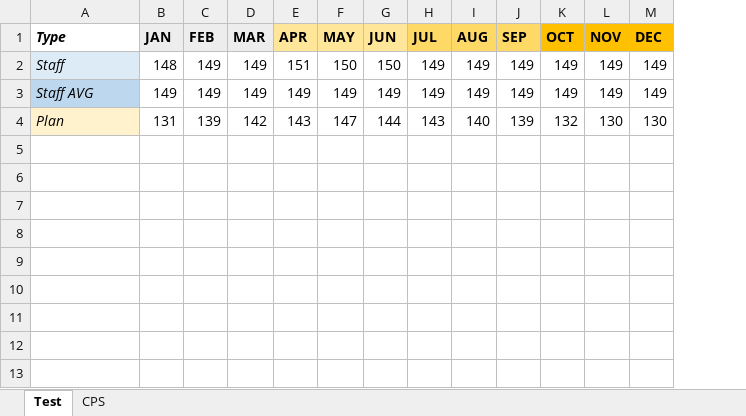
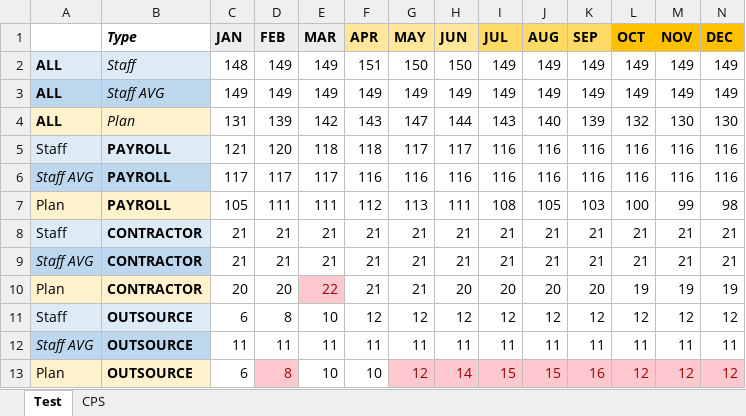
Before and after one commit to wrisr/rm-workforce, an Excel workbook: testresult.xlsx, sheet Test, drawn as a sheet; only a part is shown; values as stored, in another font and other column widths than the file's, no borders; rows hold the shown columns only; the diff names each change by its address in the sheet, - before the commit and + after, or states it on an @@ line.

Commit message:
Add files via upload

```diff
--- a/testresult.xlsx (sheet Test)
+++ b/testresult.xlsx (sheet Test)
+column A, rows 2-4: all ALL
+row 5: Staff | PAYROLL | 121 | 120 | 118 | 118 | 117 | 117 | 116 | 116 | 116 | 116 | 116 | 116
+row 6: Staff AVG | PAYROLL | 117 | 117 | 117 | 116 | 116 | 116 | 116 | 116 | 116 | 116 | 116 | 116
+row 7: Plan | PAYROLL | 105 | 111 | 111 | 112 | 113 | 111 | 108 | 105 | 103 | 100 | 99 | 98
+row 8: Staff | CONTRACTOR | 21 | 21 | 21 | 21 | 21 | 21 | 21 | 21 | 21 | 21 | 21 | 21
+row 9: Staff AVG | CONTRACTOR | 21 | 21 | 21 | 21 | 21 | 21 | 21 | 21 | 21 | 21 | 21 | 21
+row 10: Plan | CONTRACTOR | 20 | 20 | 22 | 21 | 21 | 20 | 20 | 20 | 20 | 19 | 19 | 19
+row 11: Staff | OUTSOURCE | 6 | 8 | 10 | 12 | 12 | 12 | 12 | 12 | 12 | 12 | 12 | 12
+row 12: Staff AVG | OUTSOURCE | 11 | 11 | 11 | 11 | 11 | 11 | 11 | 11 | 11 | 11 | 11 | 11
+row 13: Plan | OUTSOURCE | 6 | 8 | 10 | 10 | 12 | 14 | 15 | 15 | 16 | 12 | 12 | 12
```
